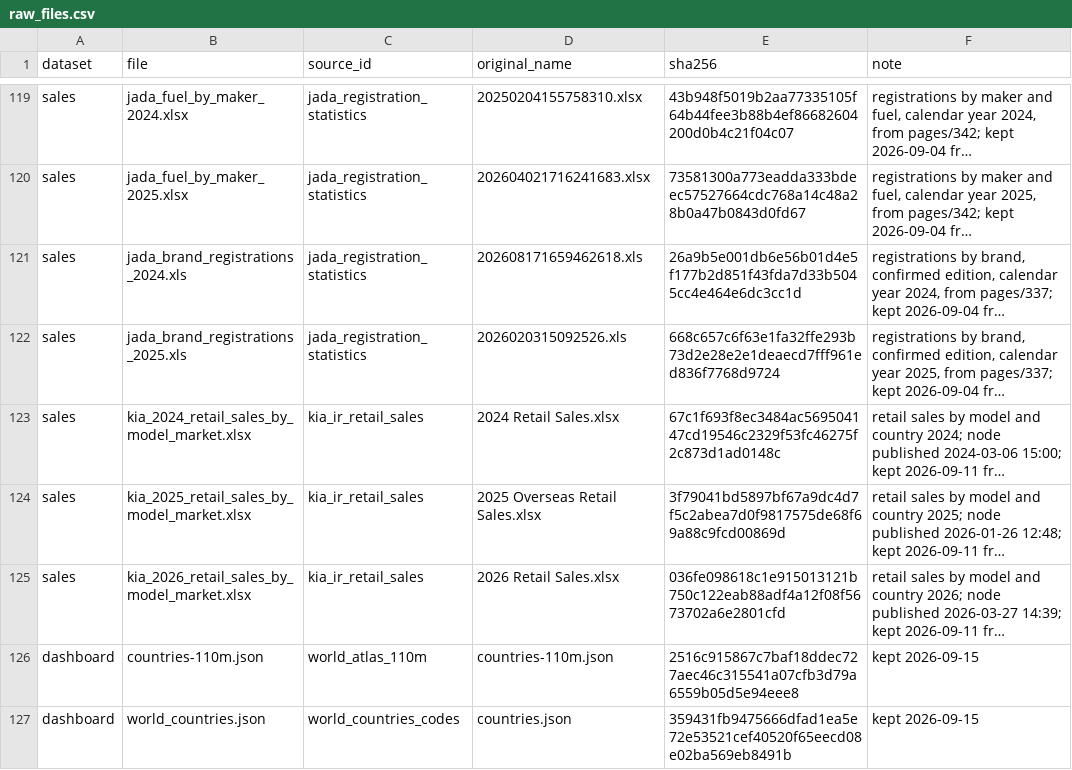
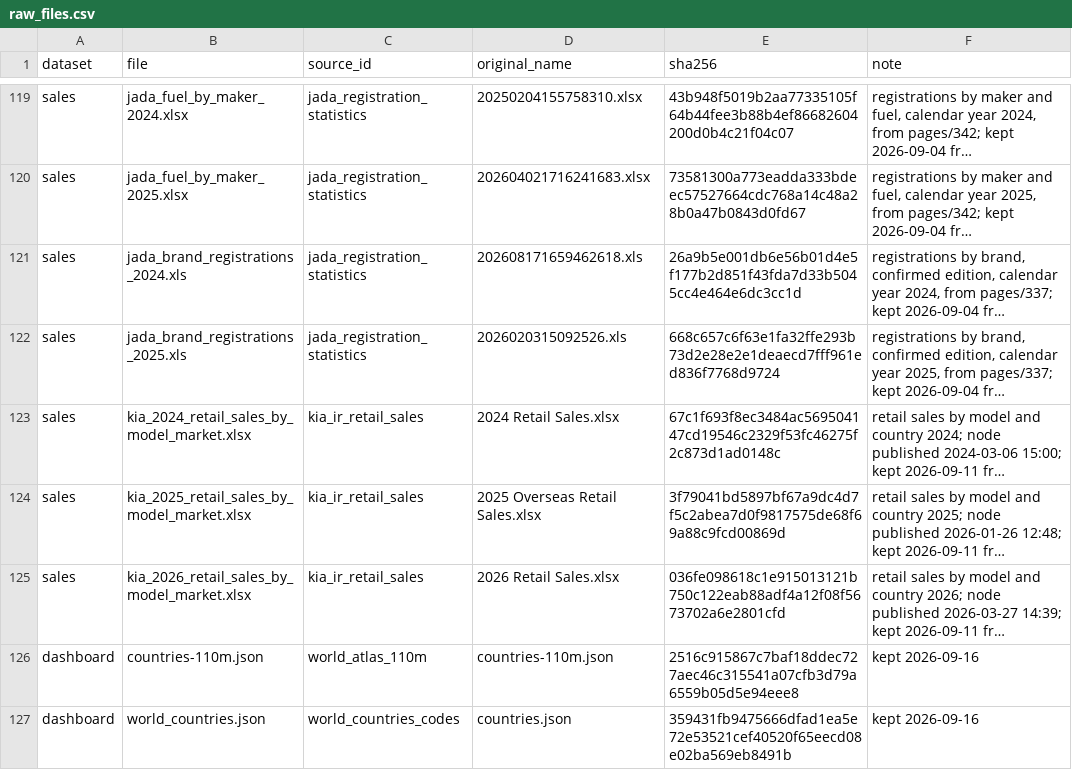
Before and after one commit to PLANiT-Institute/tradeimpact, a CSV file: data/auto/registry/raw_files.csv, drawn as a sheet; only a part is shown, gaps mark what is left out; long unchanged cells end in …; the diff names each change by its address in the sheet, - before the commit and + after, or states it on an @@ line.

```diff
--- a/data/auto/registry/raw_files.csv
+++ b/data/auto/registry/raw_files.csv
-F126:F127 (note): kept 2026-09-15
+F126:F127 (note): kept 2026-09-16
```
Also changed, not shown: data/auto/registry/schema_columns.csv, data/auto/registry/sources.csv, 22 other files.
